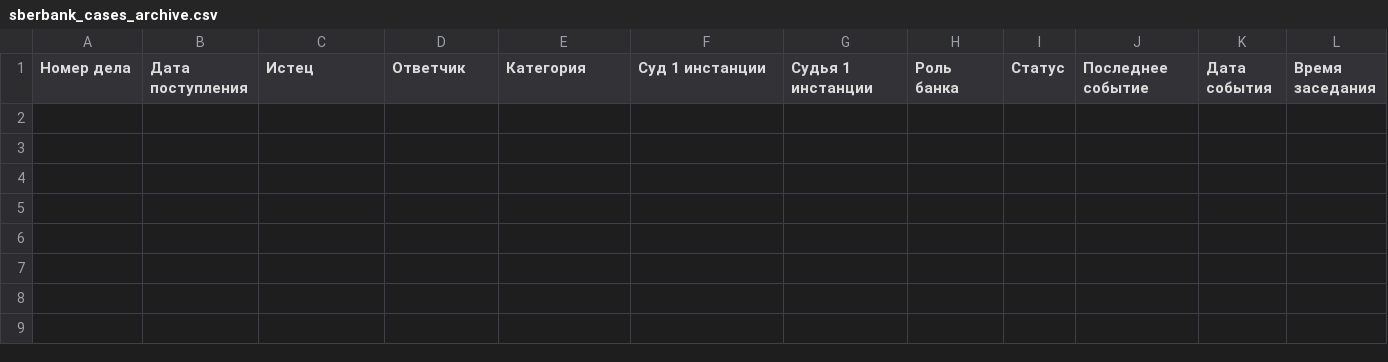
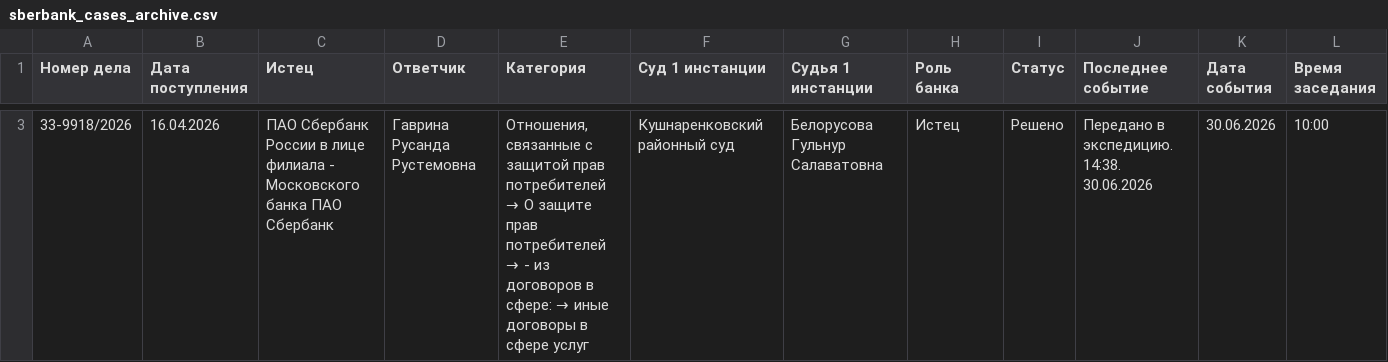
Before and after one commit to SelivanovAS/dashboard-bashkortostan, a CSV file: data/sberbank_cases_archive.csv, drawn as a sheet; only a part is shown, gaps mark what is left out; rows hold the shown columns only; the diff covers the shown part only; the diff names each change by its address in the sheet, - before the commit and + after, or states it on an @@ line.

```diff
--- a/data/sberbank_cases_archive.csv
+++ b/data/sberbank_cases_archive.csv
+row 3: 33-9918/2026 | 16.04.2026 | ПАО Сбербанк России в лице филиала - Московского банка ПАО Сбербанк | Гаврина Русанда Рустемовна | Отношения, связанные с защитой прав потребителей → О защите прав потребителей → - из договоров в сфере: → иные договоры в сфере услуг | Кушнаренковский районный суд | Белорусова Гульнур Салаватовна | Истец | Решено | Передано в экспедицию. 14:38. 30.06.2026 | 30.06.2026 | 10:00
```
Also changed, not shown: 1 added row elsewhere in this file, data/sberbank_cases.csv, 9 other files.
